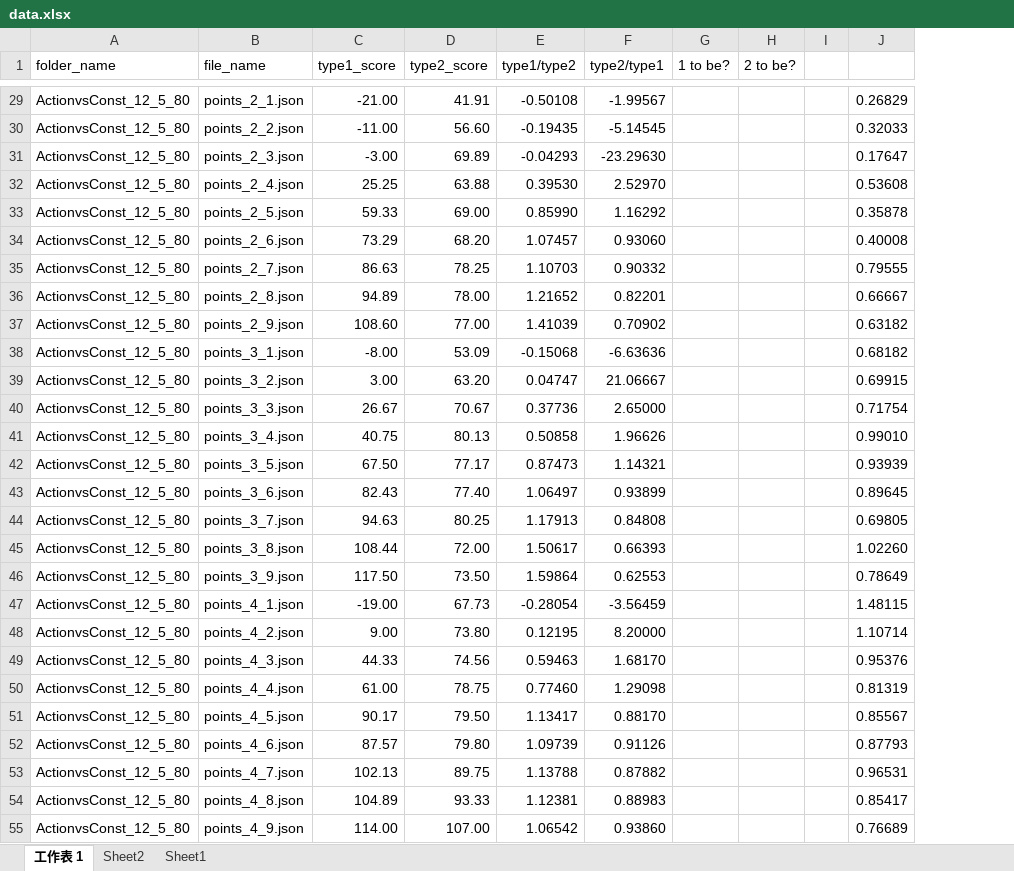
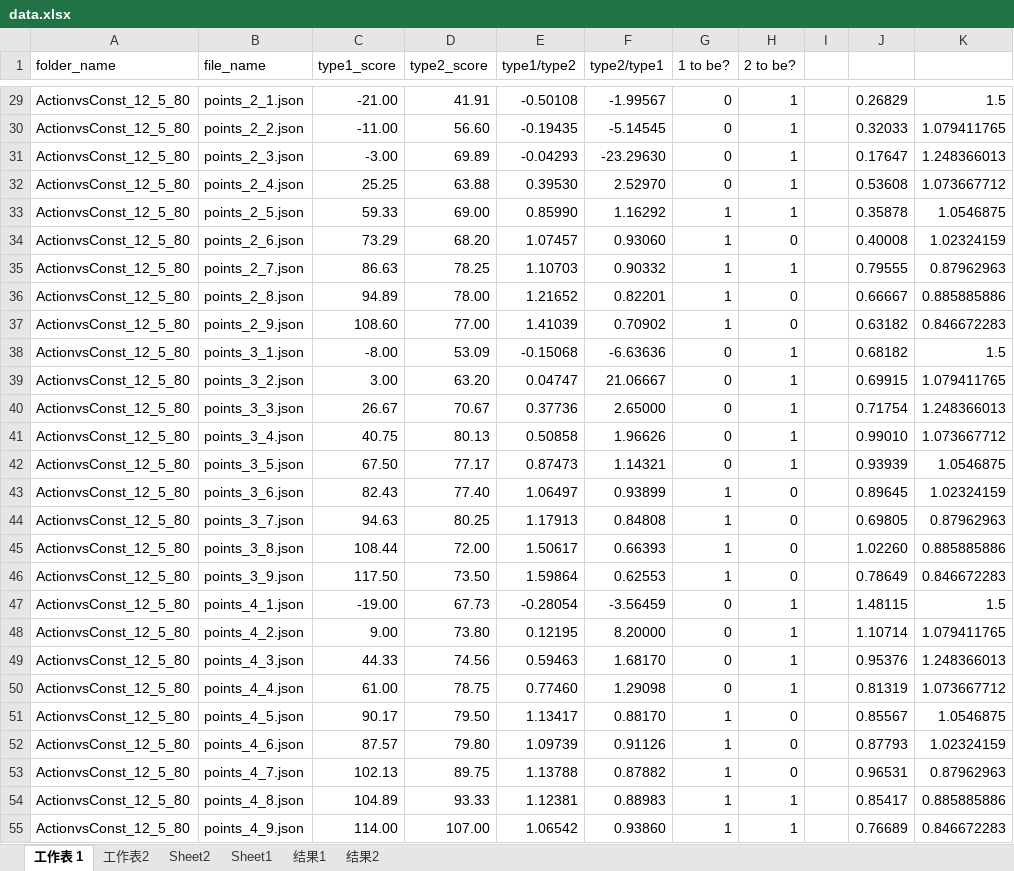
Before and after one commit to CaptionSparrow/mpd, an Excel workbook: data/data.xlsx, sheet 工作表 1, drawn as a sheet; only a part is shown, gaps mark what is left out; values as stored, in another font and other column widths than the file's, no cell formats; the diff covers the shown part only; the diff names each change by its address in the sheet, - before the commit and + after, or states it on an @@ line.

```diff
--- a/data/data.xlsx (sheet 工作表 1)
+++ b/data/data.xlsx (sheet 工作表 1)
+sheet tab: 工作表2
+sheet tab: 结果1
+sheet tab: 结果2
+column K, rows 29-55: 1.5 | 1.079411765 | 1.248366013 | 1.073667712 | 1.0546875 | 1.02324159 | 0.87962963 | 0.885885886 | 0.846672283 | 1.5 | 1.079411765 | 1.248366013 | 1.073667712 | 1.0546875 | 1.02324159 | 0.87962963 | 0.885885886 | 0.846672283 | 1.5 | 1.079411765 | 1.248366013 | 1.073667712 | 1.0546875 | 1.02324159 | 0.87962963 | 0.885885886 | 0.846672283
-G29:G32 (1 to be?): (empty)
+G29:G32 (1 to be?): 0
-H29:H33 (2 to be?): (empty)
+H29:H33 (2 to be?): 1
-G33:G37 (1 to be?): (empty)
+G33:G37 (1 to be?): 1
-H34 (2 to be?): (empty)
+H34 (2 to be?): 0
-H35 (2 to be?): (empty)
+H35 (2 to be?): 1
-H36:H37 (2 to be?): (empty)
+H36:H37 (2 to be?): 0
-G38:G42 (1 to be?): (empty)
+G38:G42 (1 to be?): 0
-H38:H42 (2 to be?): (empty)
+H38:H42 (2 to be?): 1
-G43:G46 (1 to be?): (empty)
+G43:G46 (1 to be?): 1
-H43:H46 (2 to be?): (empty)
+H43:H46 (2 to be?): 0
-G47:G50 (1 to be?): (empty)
+G47:G50 (1 to be?): 0
-H47:H50 (2 to be?): (empty)
+H47:H50 (2 to be?): 1
-G51:G55 (1 to be?): (empty)
+G51:G55 (1 to be?): 1
-H51:H53 (2 to be?): (empty)
+H51:H53 (2 to be?): 0
-H54:H55 (2 to be?): (empty)
+H54:H55 (2 to be?): 1
```
Also changed, not shown: 1899 edited cells elsewhere in this sheet, cell formats.
